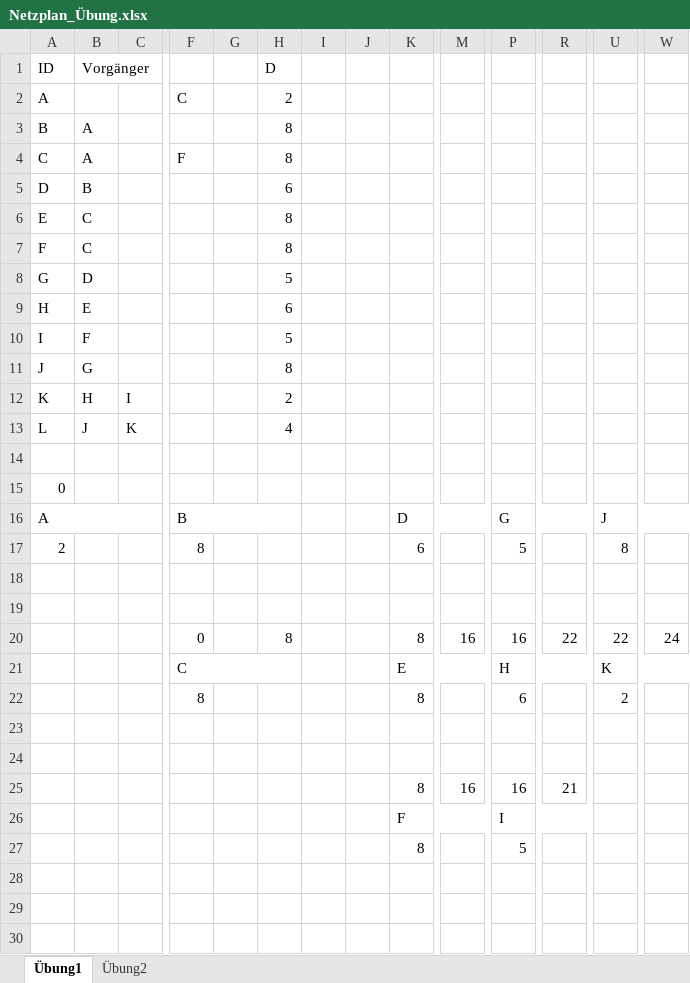
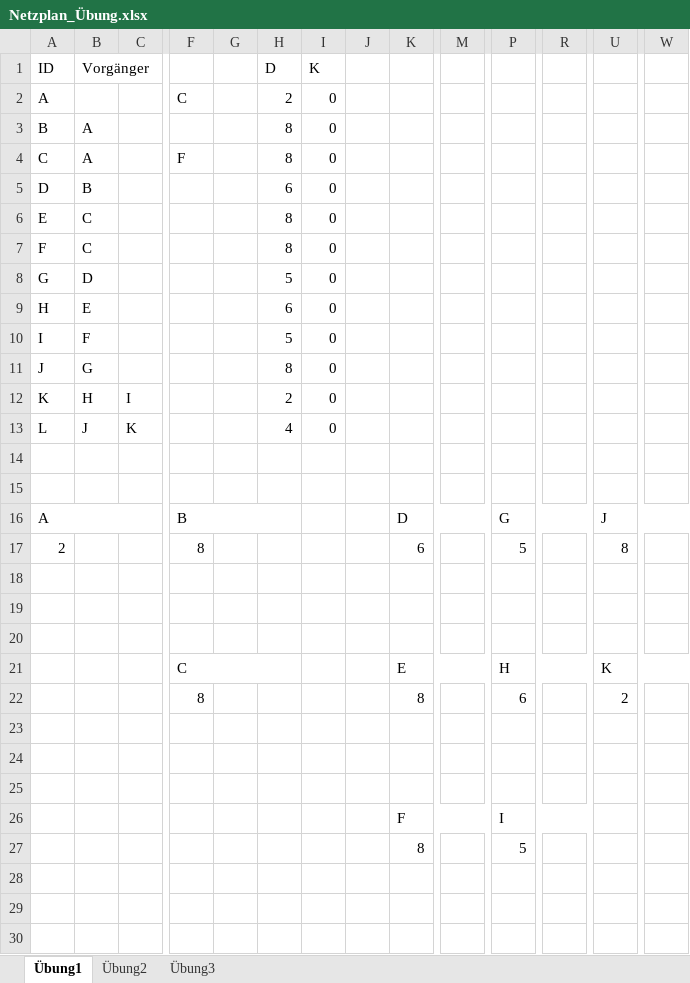
Before and after one commit to SebastianMeisel/QM_PM, an Excel workbook: FIAED Übungen/Netzplan_Übung.xlsx, sheet Übung1, drawn as a sheet; only a part is shown, gaps mark what is left out; values as stored, in another font and other column widths than the file's, no cell formats; charts and pictures and conditional formats not drawn; rows hold the shown columns only; the diff covers the shown part only; the diff names each change by its address in the sheet, - before the commit and + after, or states it on an @@ line.

```diff
--- a/FIAED Übungen/Netzplan_Übung.xlsx (sheet Übung1)
+++ b/FIAED Übungen/Netzplan_Übung.xlsx (sheet Übung1)
+sheet tab: Übung3
-I1: (empty)
+I1: K
-I2:I13 (K): (empty)
+I2:I13 (K): 0
-A15 (ID): 0
+A15 (ID): (empty)
-row 20:  |  |  | 0 |  | 8 |  |  | 8 | 16 | 16 | 22 | 22 | 24
+row 20: (empty)
-row 25:  |  |  |  |  |  |  |  | 8 | 16 | 16 | 21
+row 25: (empty)
```
Also changed, not shown: 24 added rows, 1 edited cell and merged cells elsewhere in this sheet, sheet Übung2, cell formats, formulas that keep their value, charts or pictures, 7 other files.
